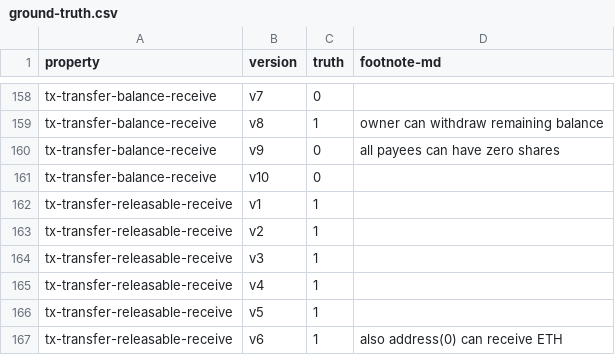
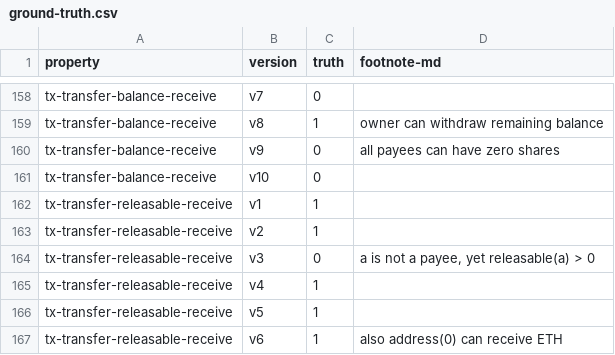
Before and after one commit to bitbart/contracts-verification-benchmark, a CSV file: contracts/payment_splitter/ground-truth.csv, drawn as a sheet; only a part is shown, gaps mark what is left out.

Commit message:
payment_splitter/tx-transfer-releasable-receive,v3,0

```diff
--- a/contracts/payment_splitter/ground-truth.csv
+++ b/contracts/payment_splitter/ground-truth.csv
@@ -163,3 +163,3 @@ tx-transfer-releasable-receive,v1,1,
 tx-transfer-releasable-receive,v2,1,
-tx-transfer-releasable-receive,v3,1,
+tx-transfer-releasable-receive,v3,0,"a is not a payee, yet releasable(a) > 0"
 tx-transfer-releasable-receive,v4,1,
```
Also changed, not shown: 11 other files.
